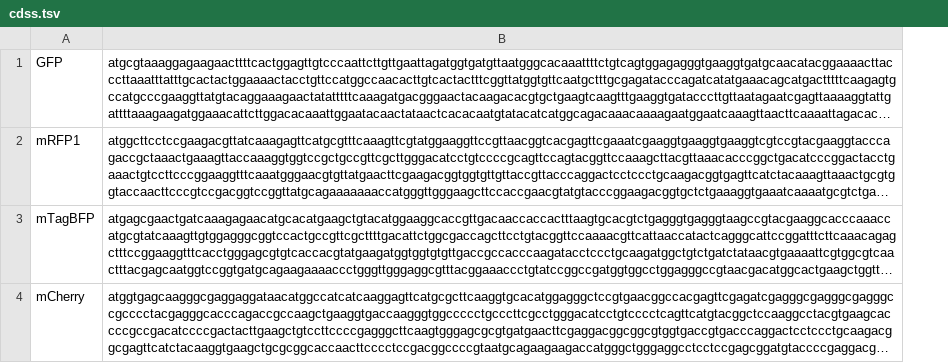
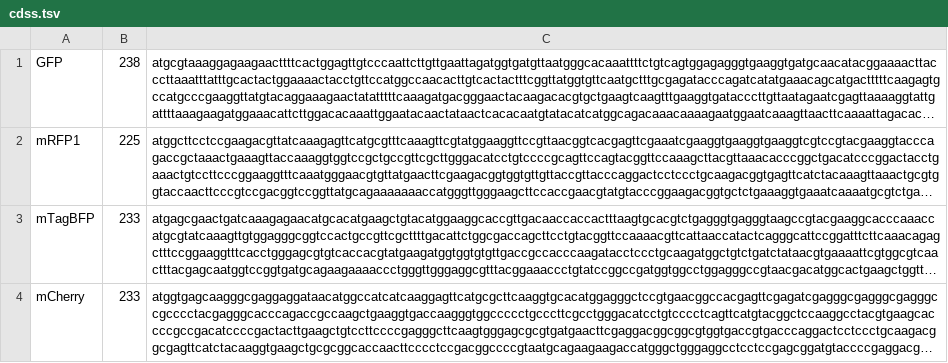
Before and after one commit to zhs-bj/2024_fudan_software_update, a TSV file: burden/data/cdss.tsv, drawn as a sheet; long unchanged cells end in …; the diff names each change by its address in the sheet, - before the commit and + after, or states it on an @@ line.

```diff
--- a/burden/data/cdss.tsv
+++ b/burden/data/cdss.tsv
+column B, rows 1-4: 238 | 225 | 233 | 233
```
Also changed, not shown: burden/data/promoters.tsv, 34 other files.
